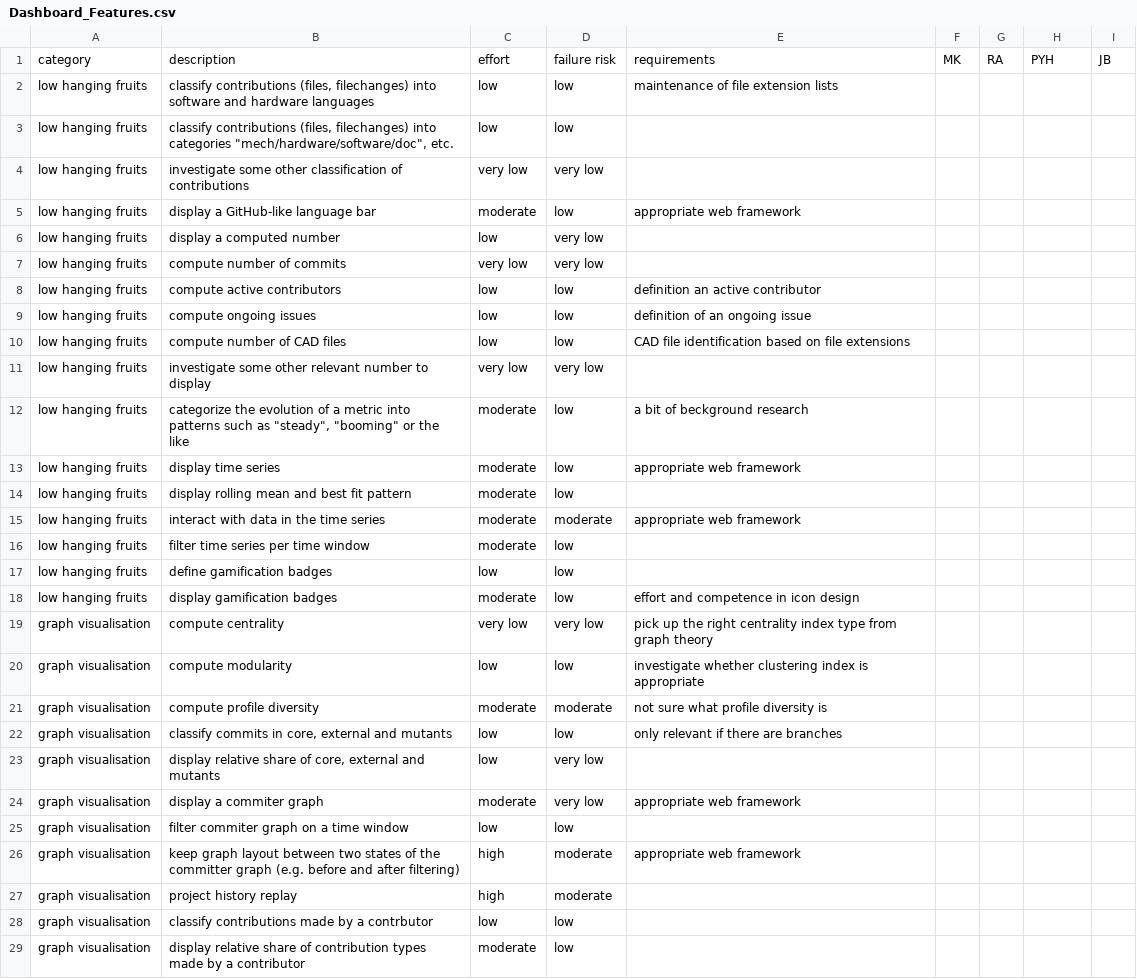
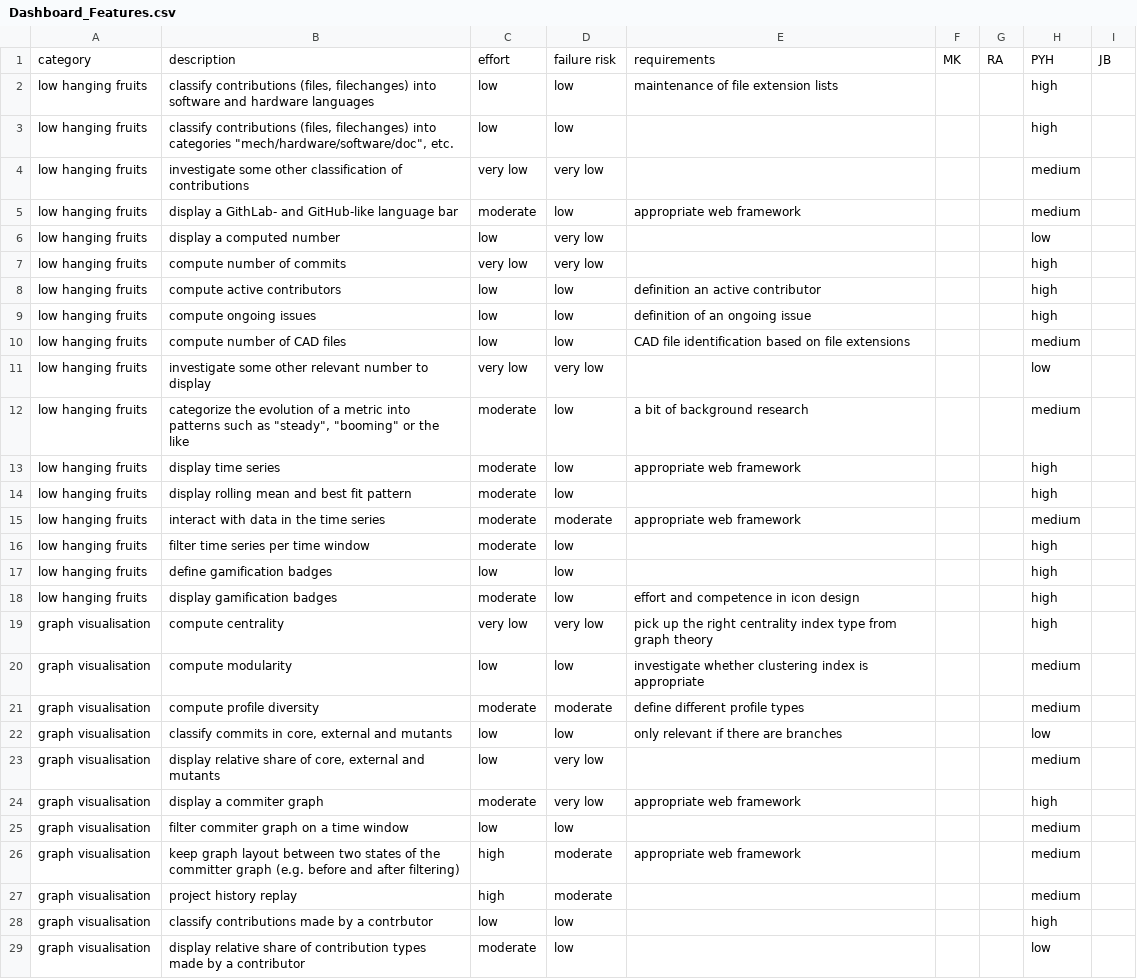
Before and after one commit to OPEN-NEXT/wp2.2_dev, a CSV file: docs/mockups/Dashboard_Features.csv, drawn as a sheet; only a part is shown; the diff covers the shown part only.

Commit message:
Pen's input on dashboard features table

```diff
--- a/docs/mockups/Dashboard_Features.csv
+++ b/docs/mockups/Dashboard_Features.csv
@@ -1,29 +1,29 @@
 category,description,effort,failure risk,requirements, MK, RA, PYH, JB
-low hanging fruits,"classify contributions (files, filechanges) into software and hardware languages",low,low,maintenance of file extension lists,,,,
-low hanging fruits,"classify contributions (files, filechanges) into categories ""mech/hardware/software/doc"", etc.",low,low,,,,,
-low hanging fruits,investigate some other classification of contributions,very low,very low,,,,,
-low hanging fruits,display a GitHub-like language bar,moderate,low,appropriate web framework,,,,
-low hanging fruits,display a computed number,low,very low,,,,,
-low hanging fruits,compute number of commits,very low,very low,,,,,
-low hanging fruits,compute active contributors,low,low,definition an active contributor,,,,
-low hanging fruits,compute ongoing issues,low,low,definition of an ongoing issue,,,,
-low hanging fruits,compute number of CAD files,low,low,CAD file identification based on file extensions,,,,
-low hanging fruits,investigate some other relevant number to display,very low,very low,,,,,
-low hanging fruits,"categorize the evolution of a metric into patterns such as ""steady"", ""booming"" or the like",moderate,low,a bit of beckground research,,,,
-low hanging fruits,display time series,moderate,low,appropriate web framework,,,,
-low hanging fruits,display rolling mean and best fit pattern,moderate,low,,,,,
-low hanging fruits,interact with data in the time series,moderate,moderate,appropriate web framework,,,,
-low hanging fruits,filter time series per time window,moderate,low,,,,,
-low hanging fruits,define gamification badges,low,low,,,,,
-low hanging fruits,display gamification badges,moderate,low,effort and competence in icon design,,,,
-graph visualisation,compute centrality,very low,very low,pick up the right centrality index type from graph theory,,,,
-graph visualisation,compute modularity,low,low,investigate whether clustering index is appropriate,,,,
-graph visualisation,compute profile diversity,moderate,moderate,not sure what profile diversity is,,,,
-graph visualisation,"classify commits in core, external and mutants",low,low,only relevant if there are branches,,,,
-graph visualisation,"display relative share of core, external and mutants",low,very low,,,,,
-graph visualisation,display a commiter graph,moderate,very low,appropriate web framework,,,,
-graph visualisation,filter commiter graph on a time window,low,low,,,,,
-graph visualisation,keep graph layout between two states of the committer graph (e.g. before and after filtering),high,moderate,appropriate web framework,,,,
-graph visualisation,project history replay,high,moderate,,,,,
-graph visualisation,classify contributions made by a contrbutor,low,low,,,,,
-graph visualisation,display relative share of contribution types made by a contributor,moderate,low,,,,,
+low hanging fruits,"classify contributions (files, filechanges) into software and hardware languages",low,low,maintenance of file extension lists,,,high,
+low hanging fruits,"classify contributions (files, filechanges) into categories ""mech/hardware/software/doc"", etc.",low,low,,,,high,
+low hanging fruits,investigate some other classification of contributions,very low,very low,,,,medium,
+low hanging fruits,display a GithLab- and GitHub-like language bar,moderate,low,appropriate web framework,,,medium,
+low hanging fruits,display a computed number,low,very low,,,,low,
+low hanging fruits,compute number of commits,very low,very low,,,,high,
+low hanging fruits,compute active contributors,low,low,definition an active contributor,,,high,
+low hanging fruits,compute ongoing issues,low,low,definition of an ongoing issue,,,high,
+low hanging fruits,compute number of CAD files,low,low,CAD file identification based on file extensions,,,medium,
+low hanging fruits,investigate some other relevant number to display,very low,very low,,,,low,
+low hanging fruits,"categorize the evolution of a metric into patterns such as ""steady"", ""booming"" or the like",moderate,low,a bit of background research,,,medium,
+low hanging fruits,display time series,moderate,low,appropriate web framework,,,high,
+low hanging fruits,display rolling mean and best fit pattern,moderate,low,,,,high,
+low hanging fruits,interact with data in the time series,moderate,moderate,appropriate web framework,,,medium,
+low hanging fruits,filter time series per time window,moderate,low,,,,high,
+low hanging fruits,define gamification badges,low,low,,,,high,
+low hanging fruits,display gamification badges,moderate,low,effort and competence in icon design,,,high,
+graph visualisation,compute centrality,very low,very low,pick up the right centrality index type from graph theory,,,high,
+graph visualisation,compute modularity,low,low,investigate whether clustering index is appropriate,,,medium,
+graph visualisation,compute profile diversity,moderate,moderate,define different profile types,,,medium,
+graph visualisation,"classify commits in core, external and mutants",low,low,only relevant if there are branches,,,low,
+graph visualisation,"display relative share of core, external and mutants",low,very low,,,,medium,
+graph visualisation,display a commiter graph,moderate,very low,appropriate web framework,,,high,
+graph visualisation,filter commiter graph on a time window,low,low,,,,medium,
+graph visualisation,keep graph layout between two states of the committer graph (e.g. before and after filtering),high,moderate,appropriate web framework,,,medium,
+graph visualisation,project history replay,high,moderate,,,,medium,
+graph visualisation,classify contributions made by a contrbutor,low,low,,,,high,
+graph visualisation,display relative share of contribution types made by a contributor,moderate,low,,,,low,
```
Also changed, not shown: 1 added row and 14 edited cells elsewhere in this file.
